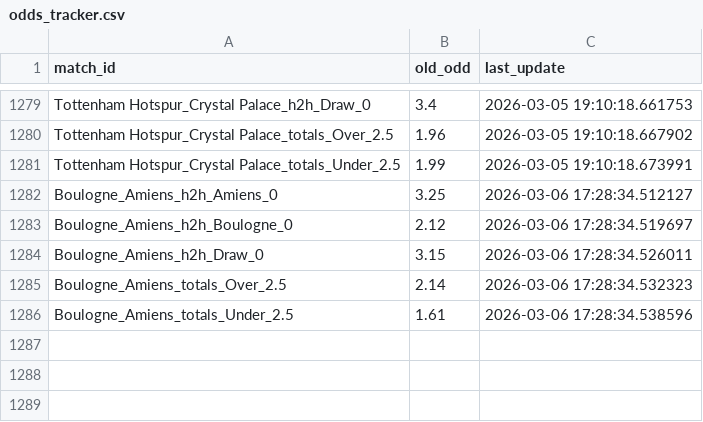
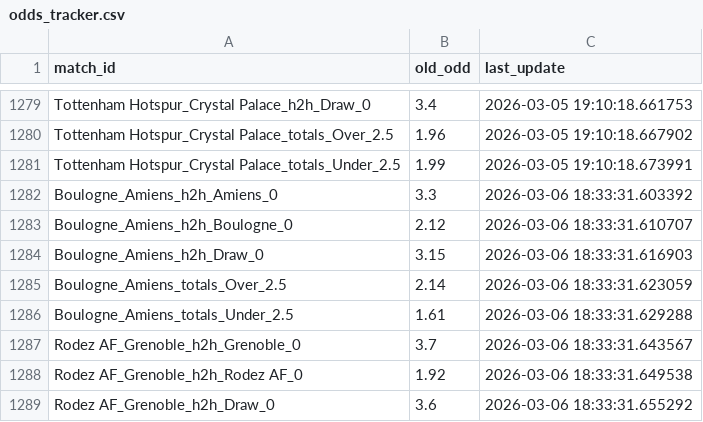
Before and after one commit to pnstung-ui/Vebo_idol, a CSV file: odds_tracker.csv, drawn as a sheet; only a part is shown, gaps mark what is left out.

Commit message:
Shark update [skip ci]

```diff
--- a/odds_tracker.csv
+++ b/odds_tracker.csv
@@ -1281,6 +1281,9 @@ Tottenham Hotspur_Crystal Palace_totals_Over_2.5,1.96,2026-03-05 19:10:18.667902
 Tottenham Hotspur_Crystal Palace_totals_Under_2.5,1.99,2026-03-05 19:10:18.673991
-Boulogne_Amiens_h2h_Amiens_0,3.25,2026-03-06 17:28:34.512127
-Boulogne_Amiens_h2h_Boulogne_0,2.12,2026-03-06 17:28:34.519697
-Boulogne_Amiens_h2h_Draw_0,3.15,2026-03-06 17:28:34.526011
-Boulogne_Amiens_totals_Over_2.5,2.14,2026-03-06 17:28:34.532323
-Boulogne_Amiens_totals_Under_2.5,1.61,2026-03-06 17:28:34.538596
+Boulogne_Amiens_h2h_Amiens_0,3.3,2026-03-06 18:33:31.603392
+Boulogne_Amiens_h2h_Boulogne_0,2.12,2026-03-06 18:33:31.610707
+Boulogne_Amiens_h2h_Draw_0,3.15,2026-03-06 18:33:31.616903
+Boulogne_Amiens_totals_Over_2.5,2.14,2026-03-06 18:33:31.623059
+Boulogne_Amiens_totals_Under_2.5,1.61,2026-03-06 18:33:31.629288
+Rodez AF_Grenoble_h2h_Grenoble_0,3.7,2026-03-06 18:33:31.643567
+Rodez AF_Grenoble_h2h_Rodez AF_0,1.92,2026-03-06 18:33:31.649538
+Rodez AF_Grenoble_h2h_Draw_0,3.6,2026-03-06 18:33:31.655292
```
